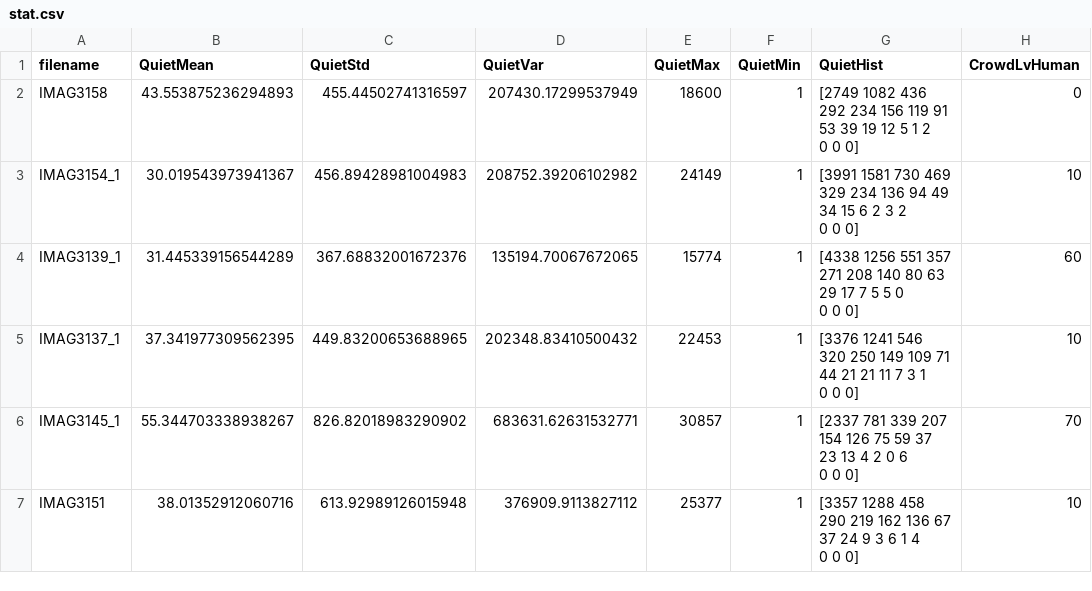
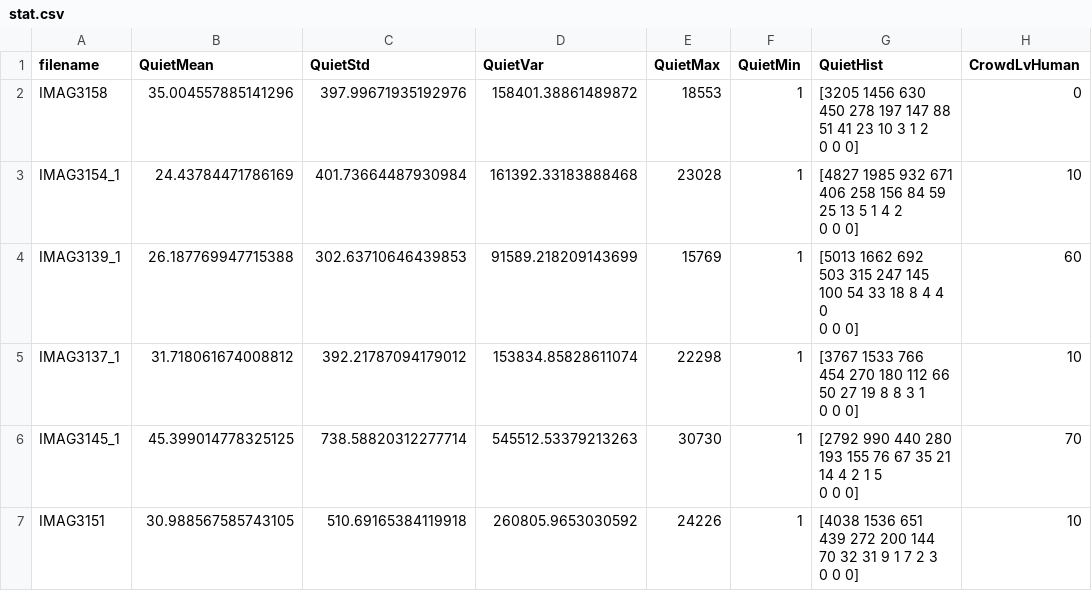
Before and after one commit to IvanaGyro/Train-Crowd-Distribution-System, a CSV file: image_process/stat.csv, drawn as a sheet; only a part is shown; the diff covers the shown part only.

```diff
--- a/image_process/stat.csv
+++ b/image_process/stat.csv
@@ -1,13 +1,13 @@
 filename,QuietMean,QuietStd,QuietVar,QuietMax,QuietMin,QuietHist,CrowdLvHuman
-IMAG3158,43.553875236294893,455.44502741316597,207430.17299537949,18600,1,"[2749 1082  436  292  234  156  119   91   53   39   19   12    5    1    2
-    0    0    0]",0
-IMAG3154_1,30.019543973941367,456.89428981004983,208752.39206102982,24149,1,"[3991 1581  730  469  329  234  136   94   49   34   15    6    2    3    2
-    0    0    0]",10
-IMAG3139_1,31.445339156544289,367.68832001672376,135194.70067672065,15774,1,"[4338 1256  551  357  271  208  140   80   63   29   17    7    5    5    0
-    0    0    0]",60
-IMAG3137_1,37.341977309562395,449.83200653688965,202348.83410500432,22453,1,"[3376 1241  546  320  250  149  109   71   44   21   21   11    7    3    1
-    0    0    0]",10
-IMAG3145_1,55.344703338938267,826.82018983290902,683631.62631532771,30857,1,"[2337  781  339  207  154  126   75   59   37   23   13    4    2    0    6
-    0    0    0]",70
-IMAG3151,38.01352912060716,613.92989126015948,376909.9113827112,25377,1,"[3357 1288  458  290  219  162  136   67   37   24    9    3    6    1    4
-    0    0    0]",10
+IMAG3158,35.004557885141296,397.99671935192976,158401.38861489872,18553,1,"[3205 1456  630  450  278  197  147   88   51   41   23   10    3    1    2
+    0    0    0]",0
+IMAG3154_1,24.43784471786169,401.73664487930984,161392.33183888468,23028,1,"[4827 1985  932  671  406  258  156   84   59   25   13    5    1    4    2
+    0    0    0]",10
+IMAG3139_1,26.187769947715388,302.63710646439853,91589.218209143699,15769,1,"[5013 1662  692  503  315  247  145  100   54   33   18    8    4    4    0
+    0    0    0]",60
+IMAG3137_1,31.718061674008812,392.21787094179012,153834.85828611074,22298,1,"[3767 1533  766  454  270  180  112   66   50   27   19    8    8    3    1
+    0    0    0]",10
+IMAG3145_1,45.399014778325125,738.58820312277714,545512.53379213263,30730,1,"[2792  990  440  280  193  155   76   67   35   21   14    4    2    1    5
+    0    0    0]",70
+IMAG3151,30.988567585743105,510.69165384119918,260805.9653030592,24226,1,"[4038 1536  651  439  272  200  144   70   32   31    9    1    7    2    3
+    0    0    0]",10
```
Also changed, not shown: 55 edited cells elsewhere in this file, 55 other files.
